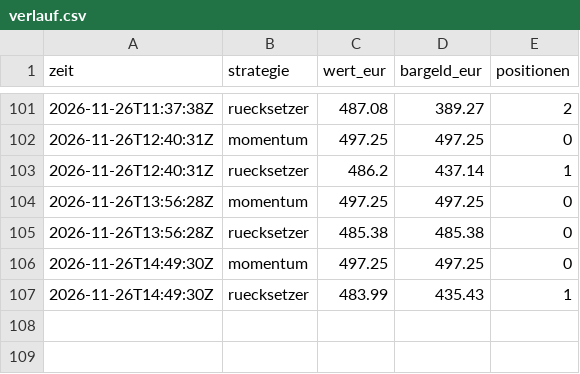
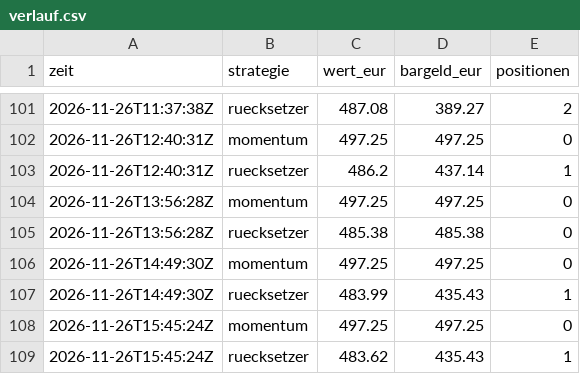
Before and after one commit to forestblood/jarvis-papertrader, a CSV file: berichte/verlauf.csv, drawn as a sheet; only a part is shown, gaps mark what is left out; the diff names each change by its address in the sheet, - before the commit and + after, or states it on an @@ line.

```diff
--- a/berichte/verlauf.csv
+++ b/berichte/verlauf.csv
+row 108: 2026-11-26T15:45:24Z | momentum | 497.25 | 497.25 | 0
+row 109: 2026-11-26T15:45:24Z | ruecksetzer | 483.62 | 435.43 | 1
```
Also changed, not shown: 3 other files.
